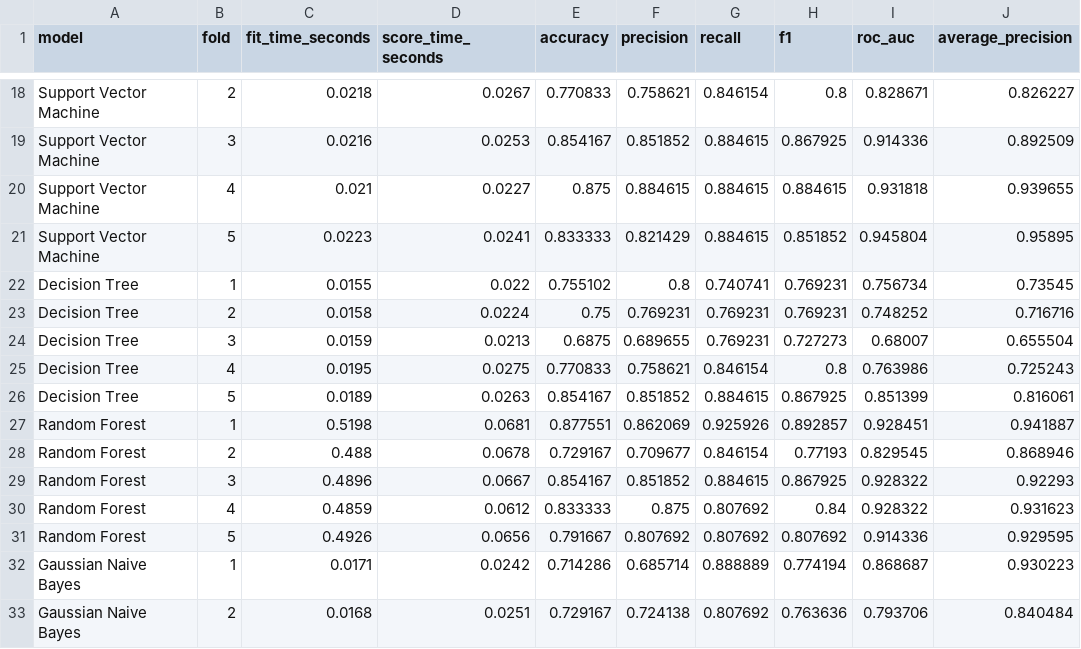
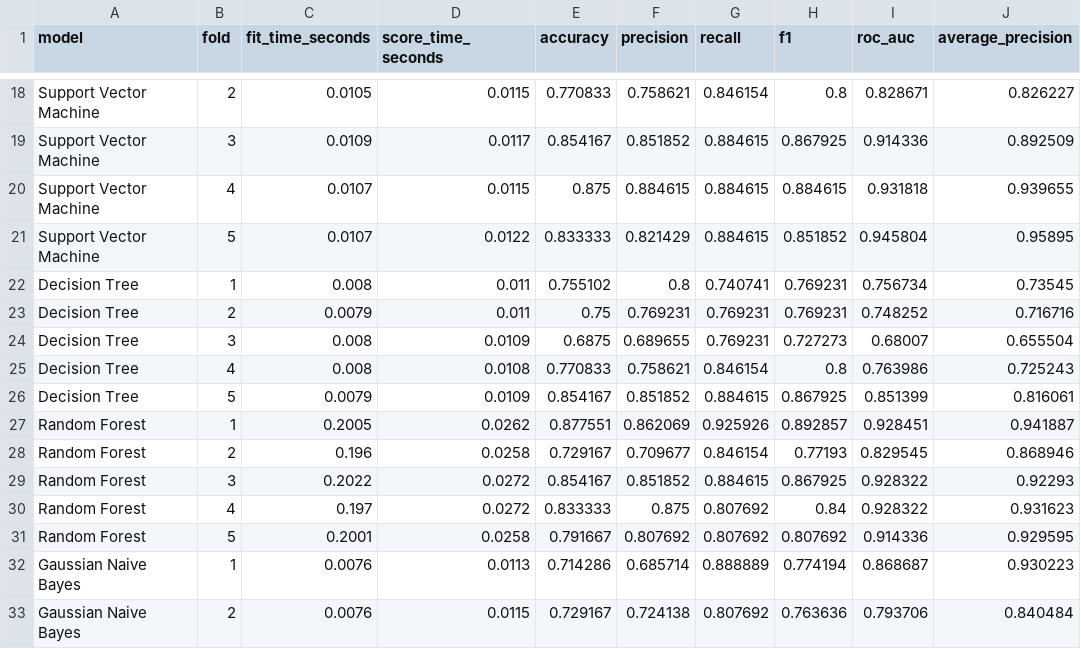
Before and after one commit to omartariq22/Heart-Disease-Risk-Prediction, a CSV file: outputs/results/cv_results.csv, drawn as a sheet; only a part is shown, gaps mark what is left out; the diff covers the shown part only; the diff names each change by its address in the sheet, - before the commit and + after, or states it on an @@ line.

```diff
--- a/outputs/results/cv_results.csv
+++ b/outputs/results/cv_results.csv
-C18 (fit_time_seconds): 0.0218
+C18 (fit_time_seconds): 0.0105
-D18 (score_time_seconds): 0.0267
+D18 (score_time_seconds): 0.0115
-C19 (fit_time_seconds): 0.0216
+C19 (fit_time_seconds): 0.0109
-D19 (score_time_seconds): 0.0253
+D19 (score_time_seconds): 0.0117
-C20 (fit_time_seconds): 0.021
+C20 (fit_time_seconds): 0.0107
-D20 (score_time_seconds): 0.0227
+D20 (score_time_seconds): 0.0115
-C21 (fit_time_seconds): 0.0223
+C21 (fit_time_seconds): 0.0107
-D21 (score_time_seconds): 0.0241
+D21 (score_time_seconds): 0.0122
-C22 (fit_time_seconds): 0.0155
+C22 (fit_time_seconds): 0.008
-D22 (score_time_seconds): 0.022
+D22 (score_time_seconds): 0.011
-C23 (fit_time_seconds): 0.0158
+C23 (fit_time_seconds): 0.0079
-D23 (score_time_seconds): 0.0224
+D23 (score_time_seconds): 0.011
-C24 (fit_time_seconds): 0.0159
+C24 (fit_time_seconds): 0.008
-D24 (score_time_seconds): 0.0213
+D24 (score_time_seconds): 0.0109
-C25 (fit_time_seconds): 0.0195
+C25 (fit_time_seconds): 0.008
-D25 (score_time_seconds): 0.0275
+D25 (score_time_seconds): 0.0108
-C26 (fit_time_seconds): 0.0189
+C26 (fit_time_seconds): 0.0079
-D26 (score_time_seconds): 0.0263
+D26 (score_time_seconds): 0.0109
-C27 (fit_time_seconds): 0.5198
+C27 (fit_time_seconds): 0.2005
-D27 (score_time_seconds): 0.0681
+D27 (score_time_seconds): 0.0262
-C28 (fit_time_seconds): 0.488
+C28 (fit_time_seconds): 0.196
-D28 (score_time_seconds): 0.0678
+D28 (score_time_seconds): 0.0258
-C29 (fit_time_seconds): 0.4896
+C29 (fit_time_seconds): 0.2022
-D29 (score_time_seconds): 0.0667
+D29 (score_time_seconds): 0.0272
-C30 (fit_time_seconds): 0.4859
+C30 (fit_time_seconds): 0.197
-D30 (score_time_seconds): 0.0612
+D30 (score_time_seconds): 0.0272
-C31 (fit_time_seconds): 0.4926
+C31 (fit_time_seconds): 0.2001
-D31 (score_time_seconds): 0.0656
+D31 (score_time_seconds): 0.0258
-C32 (fit_time_seconds): 0.0171
+C32 (fit_time_seconds): 0.0076
-D32 (score_time_seconds): 0.0242
+D32 (score_time_seconds): 0.0113
-C33 (fit_time_seconds): 0.0168
+C33 (fit_time_seconds): 0.0076
-D33 (score_time_seconds): 0.0251
+D33 (score_time_seconds): 0.0115
```
Also changed, not shown: 58 edited cells elsewhere in this file, outputs/results/visualization_figure_manifest.csv, 12 other files.
